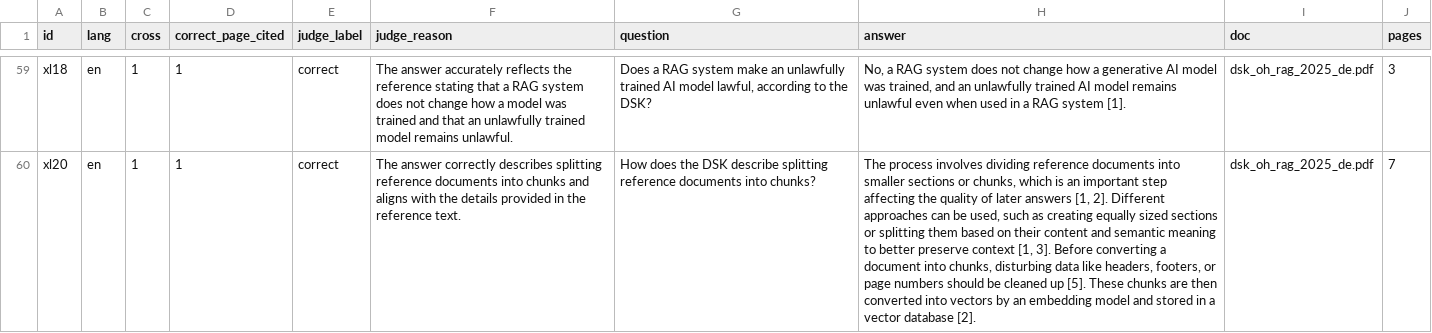
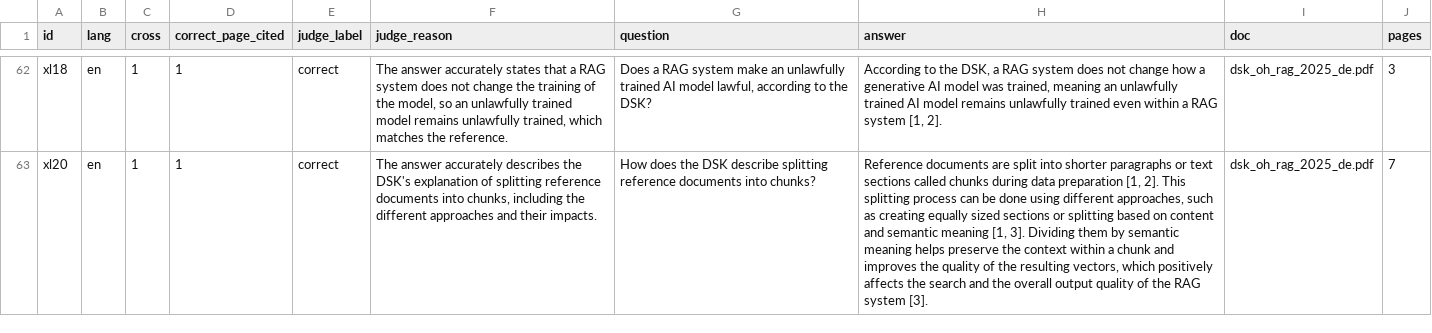
Before and after one commit to mirilkikani/ask-the-rules-rag, a CSV file: eval/results/judge_500_translate.csv, drawn as a sheet; only a part is shown, gaps mark what is left out; addresses are those after the commit; the diff covers the shown part only; the diff names each change by its address in the sheet, - before the commit and + after, or states it on an @@ line.

```diff
--- a/eval/results/judge_500_translate.csv
+++ b/eval/results/judge_500_translate.csv
-F62 (judge_reason): …answer accurately reflects the reference stating that a RAG system does not change how a model was trained and that an unlawfully trained model remains unlawful.
+F62 (judge_reason): …answer accurately states that a RAG system does not change the training of the model, so an unlawfully trained model remains unlawfully trained, which matches the reference.
-H62 (answer): No, a RAG system does not change how a generative AI model was trained, and an unlawfully trained AI model remains unlawful even when used in a RAG system [1].
+H62 (answer): According to the DSK, a RAG system does not change how a generative AI model was trained, meaning an unlawfully trained AI model remains unlawfully trained even within a RAG system [1, 2].
-F63 (judge_reason): The answer correctly describes splitting reference documents into chunks and aligns with the details provided in the reference text.
+F63 (judge_reason): The answer accurately describes the DSK's explanation of splitting reference documents into chunks, including the different approaches and their impacts.
-H63 (answer): The process involves dividing reference documents into smaller sections or chunks, which is an important step affecting the quality of later answers [1, 2]. Different approaches can be used, such as creating equally sized sections or splitting them based on their content and semantic meaning to better preserve context [1, 3]. Before converting a document into chunks, disturbing data like headers, footers, or page numbers should be cleaned up [5]. These chunks are then converted into vectors by an embedding model and stored in a vector database [2].
+H63 (answer): Reference documents are split into shorter paragraphs or text sections called chunks during data preparation [1, 2]. This splitting process can be done using different approaches, such as creating equally sized sections or splitting based on content and semantic meaning [1, 3]. Dividing them by semantic meaning helps preserve the context within a chunk and improves the quality of the resulting vectors, which positively affects the search and the overall output quality of the RAG system [3].
```
Also changed, not shown: 4 added rows, 1 removed row and 124 edited cells elsewhere in this file, eval/results/answers_500_translate.csv, 6 other files.
